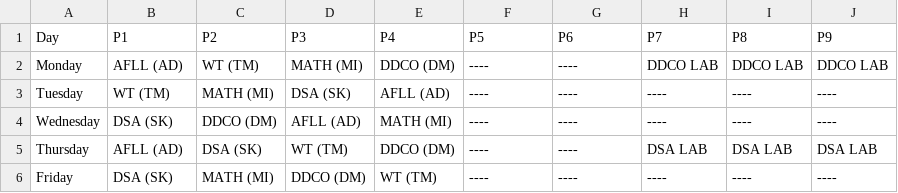
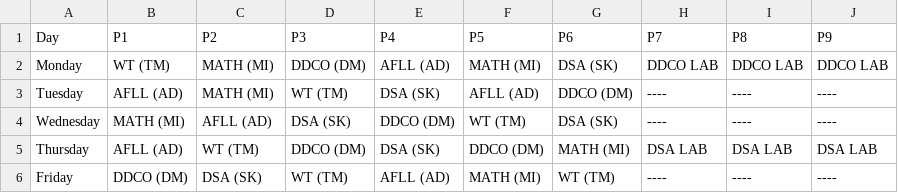
Before and after one commit to Chinmay-13/GenAI-Timetable-Generation, a CSV file: outputs/section_E_timetable.csv, drawn as a sheet.

```diff
--- a/outputs/section_E_timetable.csv
+++ b/outputs/section_E_timetable.csv
@@ -1,6 +1,6 @@
 Day,P1,P2,P3,P4,P5,P6,P7,P8,P9
-Monday,AFLL (AD),WT (TM),MATH (MI),DDCO (DM),----,----,DDCO LAB,DDCO LAB,DDCO LAB
-Tuesday,WT (TM),MATH (MI),DSA (SK),AFLL (AD),----,----,----,----,----
-Wednesday,DSA (SK),DDCO (DM),AFLL (AD),MATH (MI),----,----,----,----,----
-Thursday,AFLL (AD),DSA (SK),WT (TM),DDCO (DM),----,----,DSA LAB,DSA LAB,DSA LAB
-Friday,DSA (SK),MATH (MI),DDCO (DM),WT (TM),----,----,----,----,----
+Monday,WT (TM),MATH (MI),DDCO (DM),AFLL (AD),MATH (MI),DSA (SK),DDCO LAB,DDCO LAB,DDCO LAB
+Tuesday,AFLL (AD),MATH (MI),WT (TM),DSA (SK),AFLL (AD),DDCO (DM),----,----,----
+Wednesday,MATH (MI),AFLL (AD),DSA (SK),DDCO (DM),WT (TM),DSA (SK),----,----,----
+Thursday,AFLL (AD),WT (TM),DDCO (DM),DSA (SK),DDCO (DM),MATH (MI),DSA LAB,DSA LAB,DSA LAB
+Friday,DDCO (DM),DSA (SK),WT (TM),AFLL (AD),MATH (MI),WT (TM),----,----,----
```
Also changed, not shown: outputs/section_A_timetable.csv, outputs/section_B_timetable.csv, 31 other files.
